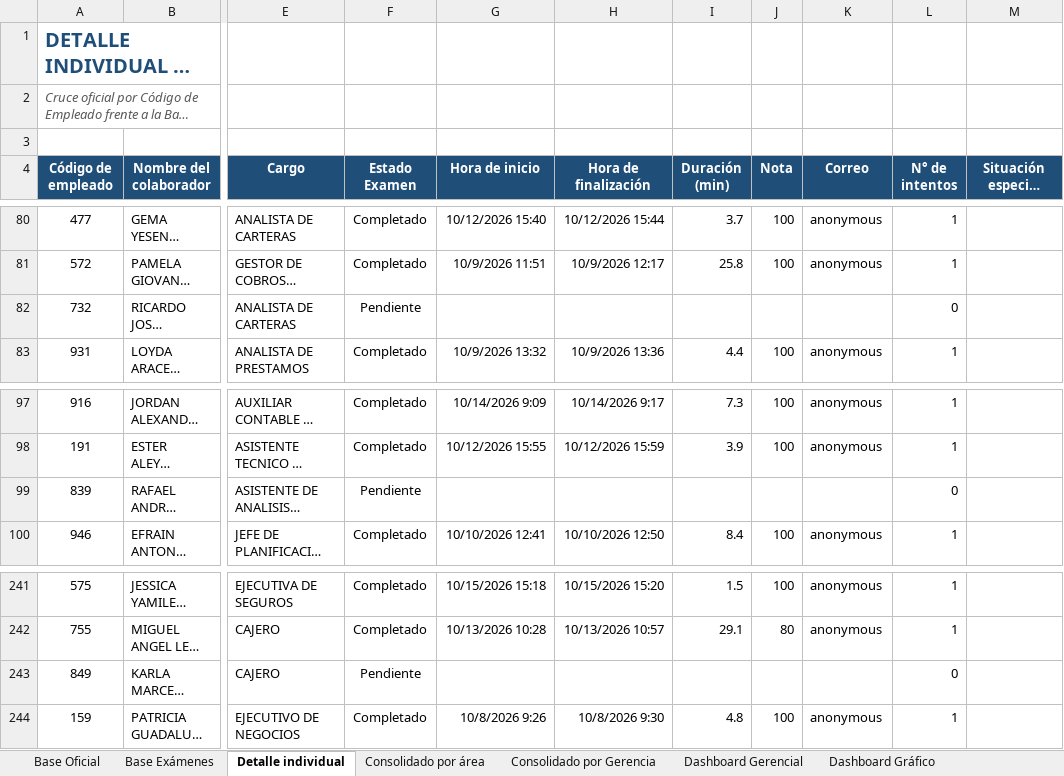
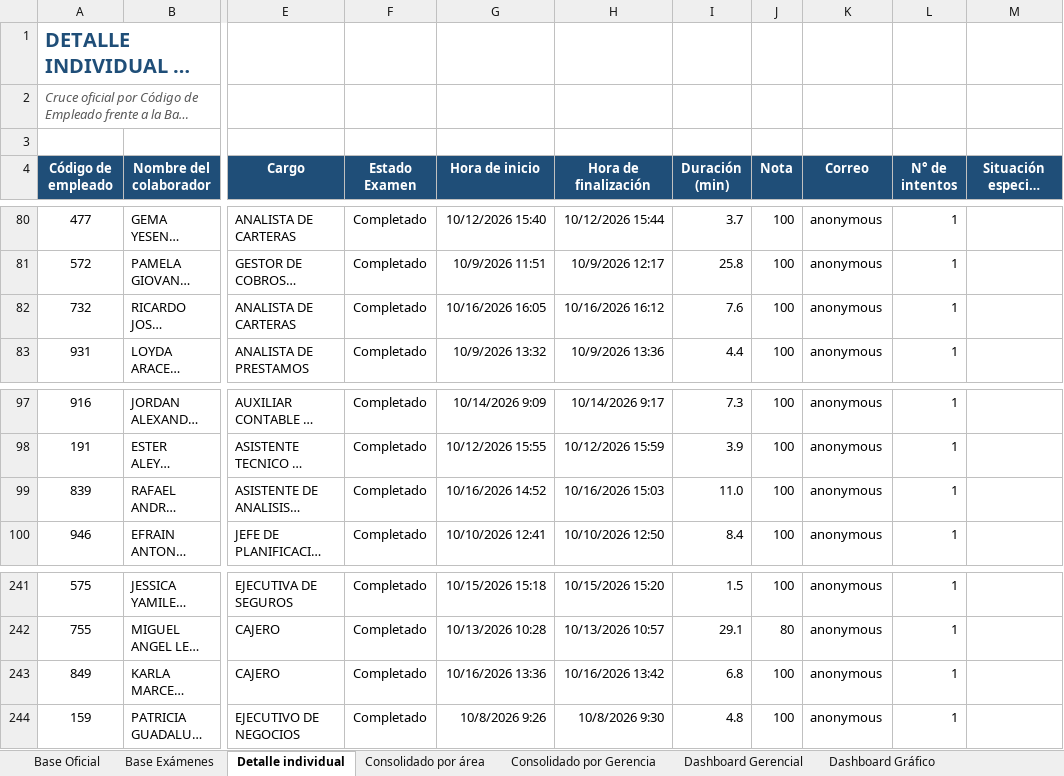
Before and after one commit to menjivar201280/riesgo, an Excel workbook: evaluacion-gestion-riesgos/Consolidado_Evaluacion_Gestion_Riesgos.xlsx, sheet Detalle individual, drawn as a sheet; only a part is shown, gaps mark what is left out; long unchanged cells end in …; values as stored, in another font and other column widths than the file's, no borders; conditional formats not drawn; the diff names each change by its address in the sheet, - before the commit and + after, or states it on an @@ line.

```diff
--- a/evaluacion-gestion-riesgos/Consolidado_Evaluacion_Gestion_Riesgos.xlsx (sheet Detalle individual)
+++ b/evaluacion-gestion-riesgos/Consolidado_Evaluacion_Gestion_Riesgos.xlsx (sheet Detalle individual)
-F82 (Estado Examen): Pendiente
+F82 (Estado Examen): Completado
-G82 (Hora de inicio): (empty)
+G82 (Hora de inicio): 10/16/2026 16:05
-H82 (Hora de finalización): (empty)
+H82 (Hora de finalización): 10/16/2026 16:12
-I82 (Duración (min)): (empty)
+I82 (Duración (min)): 7.6
-J82 (Nota): (empty)
+J82 (Nota): 100
-K82 (Correo): (empty)
+K82 (Correo): anonymous
-L82 (N° de intentos): 0
+L82 (N° de intentos): 1
-F99 (Estado Examen): Pendiente
+F99 (Estado Examen): Completado
-G99 (Hora de inicio): (empty)
+G99 (Hora de inicio): 10/16/2026 14:52
-H99 (Hora de finalización): (empty)
+H99 (Hora de finalización): 10/16/2026 15:03
-I99 (Duración (min)): (empty)
+I99 (Duración (min)): 11.0
-J99 (Nota): (empty)
+J99 (Nota): 100
-K99 (Correo): (empty)
+K99 (Correo): anonymous
-L99 (N° de intentos): 0
+L99 (N° de intentos): 1
-F243 (Estado Examen): Pendiente
+F243 (Estado Examen): Completado
-G243 (Hora de inicio): (empty)
+G243 (Hora de inicio): 10/16/2026 13:36
-H243 (Hora de finalización): (empty)
+H243 (Hora de finalización): 10/16/2026 13:42
-I243 (Duración (min)): (empty)
+I243 (Duración (min)): 6.8
-J243 (Nota): (empty)
+J243 (Nota): 100
-K243 (Correo): (empty)
+K243 (Correo): anonymous
-L243 (N° de intentos): 0
+L243 (N° de intentos): 1
```
Also changed, not shown: sheet Estado por Colaborador, sheet Dashboard Gerencial, sheet Base Exámenes, sheet Listado de Completados, sheet Consolidado por área, sheet Consolidado por Gerencia, 3 more sheets, formulas that keep their value, hidden cells.
